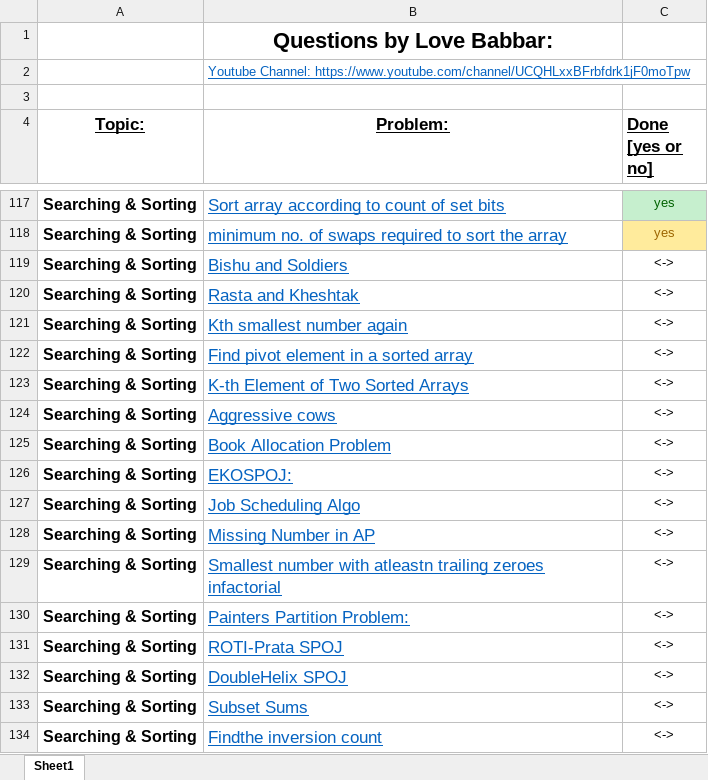
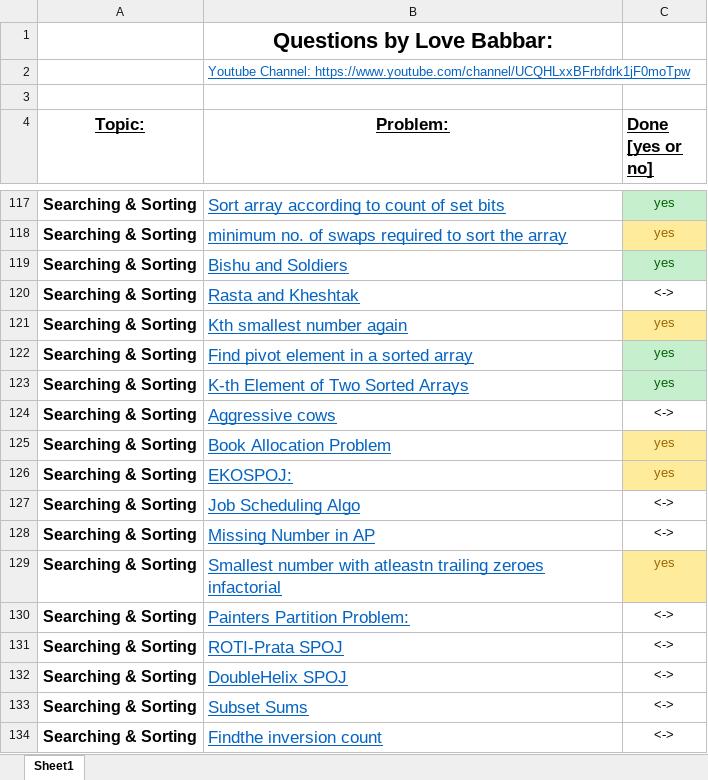
Before and after one commit to culeAkash/Love-Babbar-DSA-450-Solutions-Java, an Excel workbook: FINAL450.xlsx, sheet Sheet1, drawn as a sheet; only a part is shown, gaps mark what is left out; values as stored, in another font and other column widths than the file's, no borders; the diff names each change by its address in the sheet, - before the commit and + after, or states it on an @@ line.

Commit message:
Solved more Problems

```diff
--- a/FINAL450.xlsx (sheet Sheet1)
+++ b/FINAL450.xlsx (sheet Sheet1)
-C119 (Done [yes or no]): <->
+C119 (Done [yes or no]): yes
@@ C119 fill: none → #C6EFCE, text colour: black → #006100 @@
-C121:C123 (Done [yes or no]): <->
+C121:C123 (Done [yes or no]): yes
@@ C121 fill: none → #FFEB9C, text colour: black → #9C6500 @@
@@ C122:C123 fill: none → #C6EFCE, text colour: black → #006100 @@
-C125:C126 (Done [yes or no]): <->
+C125:C126 (Done [yes or no]): yes
@@ C125:C126 fill: none → #FFEB9C, text colour: black → #9C6500 @@
-C129 (Done [yes or no]): <->
+C129 (Done [yes or no]): yes
@@ C129 fill: none → #FFEB9C, text colour: black → #9C6500 @@
```
Also changed, not shown: 6 other files.
